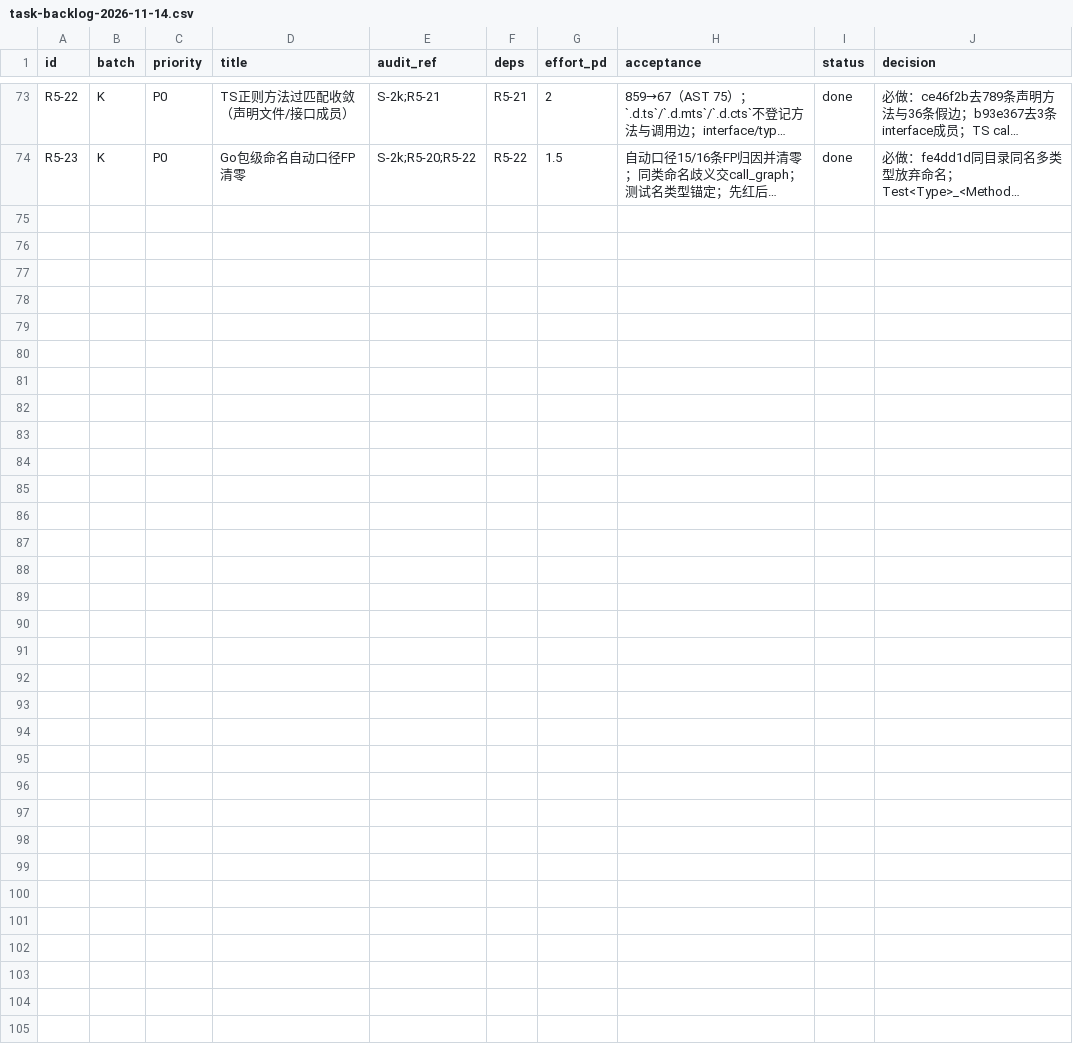
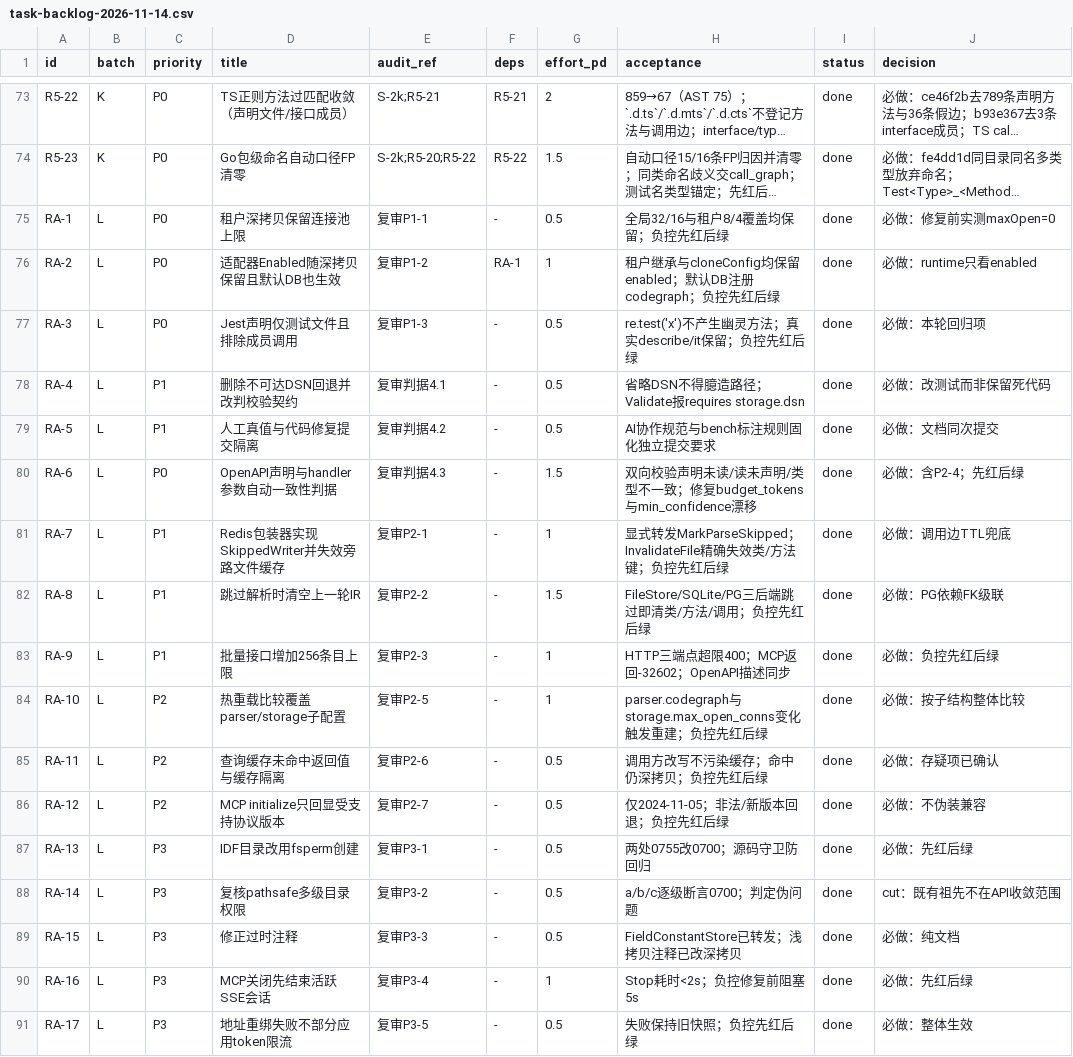
Before and after one commit to idcu/CodeSchema, a CSV file: 2026-11-14/roadmap/outputs/task-backlog-2026-11-14.csv, drawn as a sheet; only a part is shown, gaps mark what is left out; long unchanged cells end in …; the diff names each change by its address in the sheet, - before the commit and + after, or states it on an @@ line.

Commit message:
docs: 复审终态总账与计数基线同步（P1=3/P2=7/P3=5/判据=3）
- final-ledger 新增 §2.13 复审明细（18 笔提交、逐条红→绿证据）
- task-backlog 新增 RA-1..RA-17（15 条复审 + 3 条判据，P2-4 并入 RA-6）
- bench README 增加复审小节并修正 Java 人工真值陈旧数字（152/0/0）
- counts_baseline 非 vendor LoC 66464 → 67638（67.6k），README/架构文档同步

门禁：build / vet（含 pg redis treesitter）/ make test（40 包）/ fmt-check /
counts-check / verify-tags 全绿

```diff
--- a/2026-11-14/roadmap/outputs/task-backlog-2026-11-14.csv
+++ b/2026-11-14/roadmap/outputs/task-backlog-2026-11-14.csv
+row 75: RA-1 | L | P0 | 租户深拷贝保留连接池上限 | 复审P1-1 | - | 0.5 | 全局32/16与租户8/4覆盖均保留；负控先红后绿 | done | 必做：修复前实测maxOpen=0
+row 76: RA-2 | L | P0 | 适配器Enabled随深拷贝保留且默认DB也生效 | 复审P1-2 | RA-1 | 1 | 租户继承与cloneConfig均保留enabled；默认DB注册codegraph；负控先红后绿 | done | 必做：runtime只看enabled
+row 77: RA-3 | L | P0 | Jest声明仅测试文件且排除成员调用 | 复审P1-3 | - | 0.5 | re.test('x')不产生幽灵方法；真实describe/it保留；负控先红后绿 | done | 必做：本轮回归项
+row 78: RA-4 | L | P1 | 删除不可达DSN回退并改判校验契约 | 复审判据4.1 | - | 0.5 | 省略DSN不得臆造路径；Validate报requires storage.dsn | done | 必做：改测试而非保留死代码
+row 79: RA-5 | L | P1 | 人工真值与代码修复提交隔离 | 复审判据4.2 | - | 0.5 | AI协作规范与bench标注规则固化独立提交要求 | done | 必做：文档同次提交
+row 80: RA-6 | L | P0 | OpenAPI声明与handler参数自动一致性判据 | 复审判据4.3 | - | 1.5 | 双向校验声明未读/读未声明/类型不一致；修复budget_tokens与min_confidence漂移 | done | 必做：含P2-4；先红后绿
+row 81: RA-7 | L | P1 | Redis包装器实现SkippedWriter并失效旁路文件缓存 | 复审P2-1 | - | 1 | 显式转发MarkParseSkipped；InvalidateFile精确失效类/方法键；负控先红后绿 | done | 必做：调用边TTL兜底
+row 82: RA-8 | L | P1 | 跳过解析时清空上一轮IR | 复审P2-2 | - | 1.5 | FileStore/SQLite/PG三后端跳过即清类/方法/调用；负控先红后绿 | done | 必做：PG依赖FK级联
+row 83: RA-9 | L | P1 | 批量接口增加256条目上限 | 复审P2-3 | - | 1 | HTTP三端点超限400；MCP返回-32602；OpenAPI描述同步 | done | 必做：负控先红后绿
+row 84: RA-10 | L | P2 | 热重载比较覆盖parser/storage子配置 | 复审P2-5 | - | 1 | parser.codegraph与storage.max_open_conns变化触发重建；负控先红后绿 | done | 必做：按子结构整体比较
+row 85: RA-11 | L | P2 | 查询缓存未命中返回值与缓存隔离 | 复审P2-6 | - | 0.5 | 调用方改写不污染缓存；命中仍深拷贝；负控先红后绿 | done | 必做：存疑项已确认
+row 86: RA-12 | L | P2 | MCP initialize只回显受支持协议版本 | 复审P2-7 | - | 0.5 | 仅2024-11-05；非法/新版本回退；负控先红后绿 | done | 必做：不伪装兼容
+row 87: RA-13 | L | P3 | IDF目录改用fsperm创建 | 复审P3-1 | - | 0.5 | 两处0755改0700；源码守卫防回归 | done | 必做：先红后绿
+row 88: RA-14 | L | P3 | 复核pathsafe多级目录权限 | 复审P3-2 | - | 0.5 | a/b/c逐级断言0700；判定伪问题 | done | cut：既有祖先不在API收敛范围
+row 89: RA-15 | L | P3 | 修正过时注释 | 复审P3-3 | - | 0.5 | FieldConstantStore已转发；浅拷贝注释已改深拷贝 | done | 必做：纯文档
+row 90: RA-16 | L | P3 | MCP关闭先结束活跃SSE会话 | 复审P3-4 | - | 1 | Stop耗时<2s；负控修复前阻塞5s | done | 必做：先红后绿
+row 91: RA-17 | L | P3 | 地址重绑失败不部分应用token限流 | 复审P3-5 | - | 0.5 | 失败保持旧快照；负控先红后绿 | done | 必做：整体生效
```
Also changed, not shown: 6 other files.
